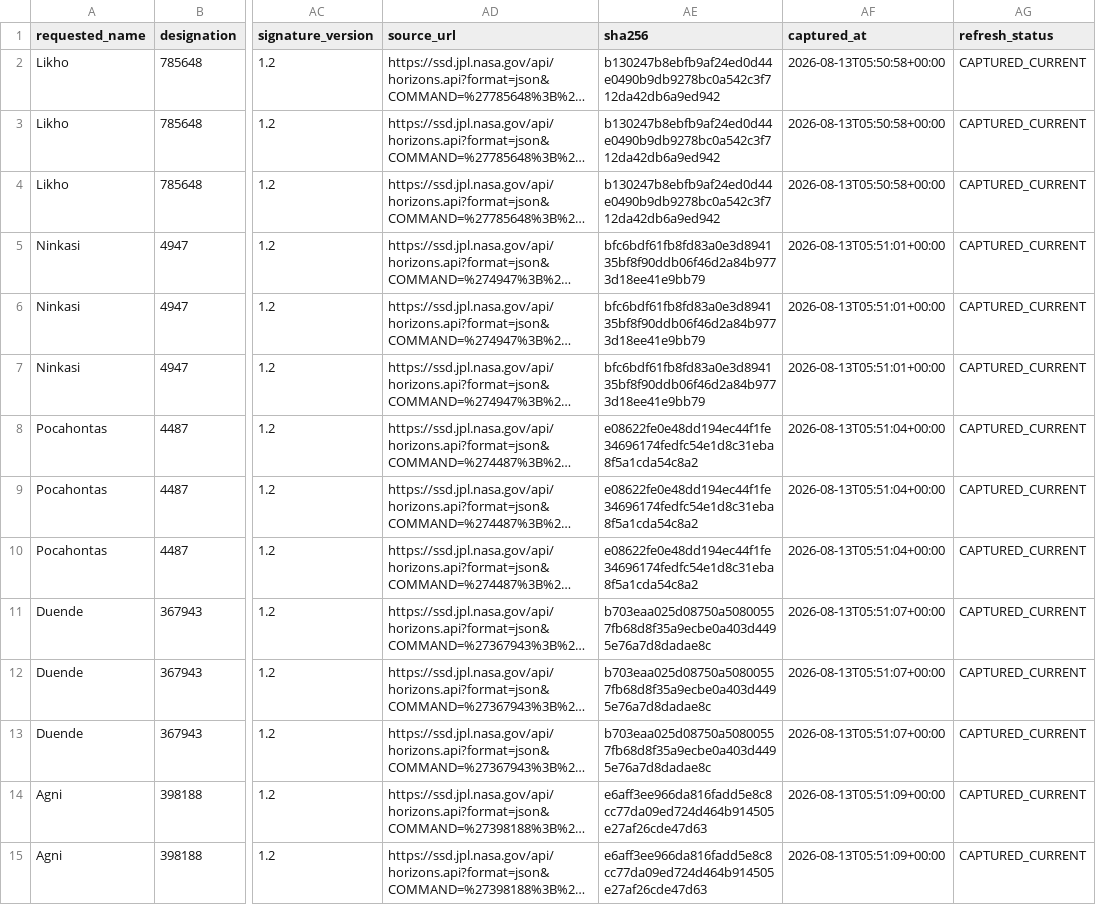
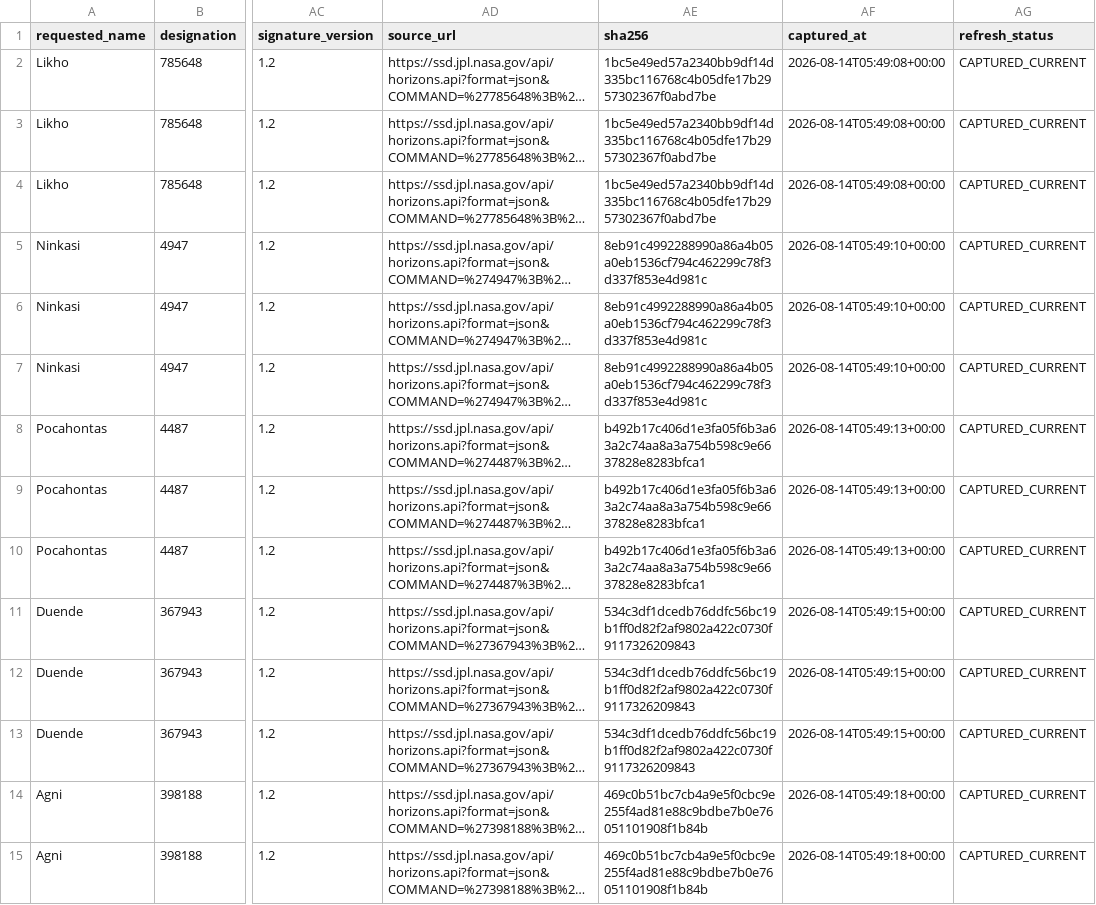
Before and after one commit to achillesromer-coder/Data, a CSV file: data/jpl/neighbours/horizons/latest/summary.csv, drawn as a sheet; only a part is shown, gaps mark what is left out; long unchanged cells end in …; the diff covers the shown part only; the diff names each change by its address in the sheet, - before the commit and + after, or states it on an @@ line.

```diff
--- a/data/jpl/neighbours/horizons/latest/summary.csv
+++ b/data/jpl/neighbours/horizons/latest/summary.csv
-AE2:AE4 (sha256): b130247b8ebfb9af24ed0d44e0490b9db9278bc0a542c3f712da42db6a9ed942
+AE2:AE4 (sha256): 1bc5e49ed57a2340bb9df14d335bc116768c4b05dfe17b2957302367f0abd7be
-AF2:AF4 (captured_at): 2026-08-13T05:50:58+00:00
+AF2:AF4 (captured_at): 2026-08-14T05:49:08+00:00
-AE5:AE7 (sha256): bfc6bdf61fb8fd83a0e3d894135bf8f90ddb06f46d2a84b9773d18ee41e9bb79
+AE5:AE7 (sha256): 8eb91c4992288990a86a4b05a0eb1536cf794c462299c78f3d337f853e4d981c
-AF5:AF7 (captured_at): 2026-08-13T05:51:01+00:00
+AF5:AF7 (captured_at): 2026-08-14T05:49:10+00:00
-AE8:AE10 (sha256): e08622fe0e48dd194ec44f1fe34696174fedfc54e1d8c31eba8f5a1cda54c8a2
+AE8:AE10 (sha256): b492b17c406d1e3fa05f6b3a63a2c74aa8a3a754b598c9e6637828e8283bfca1
-AF8:AF10 (captured_at): 2026-08-13T05:51:04+00:00
+AF8:AF10 (captured_at): 2026-08-14T05:49:13+00:00
-AE11:AE13 (sha256): b703eaa025d08750a50800557fb68d8f35a9ecbe0a403d4495e76a7d8dadae8c
+AE11:AE13 (sha256): 534c3df1dcedb76ddfc56bc19b1ff0d82f2af9802a422c0730f9117326209843
-AF11:AF13 (captured_at): 2026-08-13T05:51:07+00:00
+AF11:AF13 (captured_at): 2026-08-14T05:49:15+00:00
-AE14:AE15 (sha256): e6aff3ee966da816fadd5e8c8cc77da09ed724d464b914505e27af26cde47d63
+AE14:AE15 (sha256): 469c0b51bc7cb4a9e5f0cbc9e255f4ad81e88c9bdbe7b0e76051101908f1b84b
-AF14:AF15 (captured_at): 2026-08-13T05:51:09+00:00
+AF14:AF15 (captured_at): 2026-08-14T05:49:18+00:00
```
Also changed, not shown: 98 edited cells elsewhere in this file, data/jpl/horizons/latest/summary.csv, data/jpl/neighbours/sbdb/latest/summary.csv, 33 other files.
